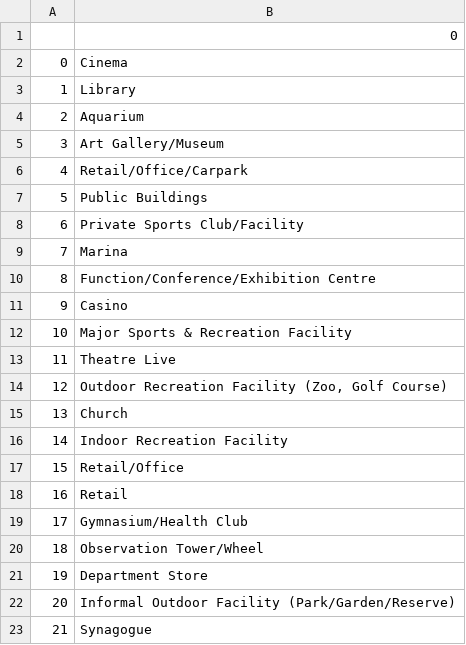
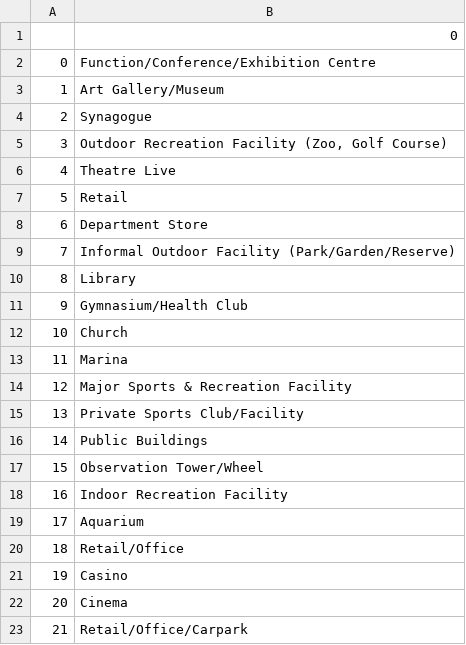
Before and after one commit to liliesterw/caringsquare, a CSV file: subtheme.csv, drawn as a sheet.

```diff
--- a/subtheme.csv
+++ b/subtheme.csv
@@ -1,23 +1,23 @@
 ,0
-0,Cinema
-1,Library
-2,Aquarium
-3,Art Gallery/Museum
-4,Retail/Office/Carpark
-5,Public Buildings
-6,Private Sports Club/Facility
-7,Marina
-8,Function/Conference/Exhibition Centre
-9,Casino
-10,Major Sports & Recreation Facility
-11,Theatre Live
-12,"Outdoor Recreation Facility (Zoo, Golf Course)"
-13,Church
-14,Indoor Recreation Facility
-15,Retail/Office
-16,Retail
-17,Gymnasium/Health Club
-18,Observation Tower/Wheel
-19,Department Store
-20,Informal Outdoor Facility (Park/Garden/Reserve)
-21,Synagogue
+0,Function/Conference/Exhibition Centre
+1,Art Gallery/Museum
+2,Synagogue
+3,"Outdoor Recreation Facility (Zoo, Golf Course)"
+4,Theatre Live
+5,Retail
+6,Department Store
+7,Informal Outdoor Facility (Park/Garden/Reserve)
+8,Library
+9,Gymnasium/Health Club
+10,Church
+11,Marina
+12,Major Sports & Recreation Facility
+13,Private Sports Club/Facility
+14,Public Buildings
+15,Observation Tower/Wheel
+16,Indoor Recreation Facility
+17,Aquarium
+18,Retail/Office
+19,Casino
+20,Cinema
+21,Retail/Office/Carpark
```
Also changed, not shown: Dataset/Final/POI_FINAL.csv, 3 other files.
